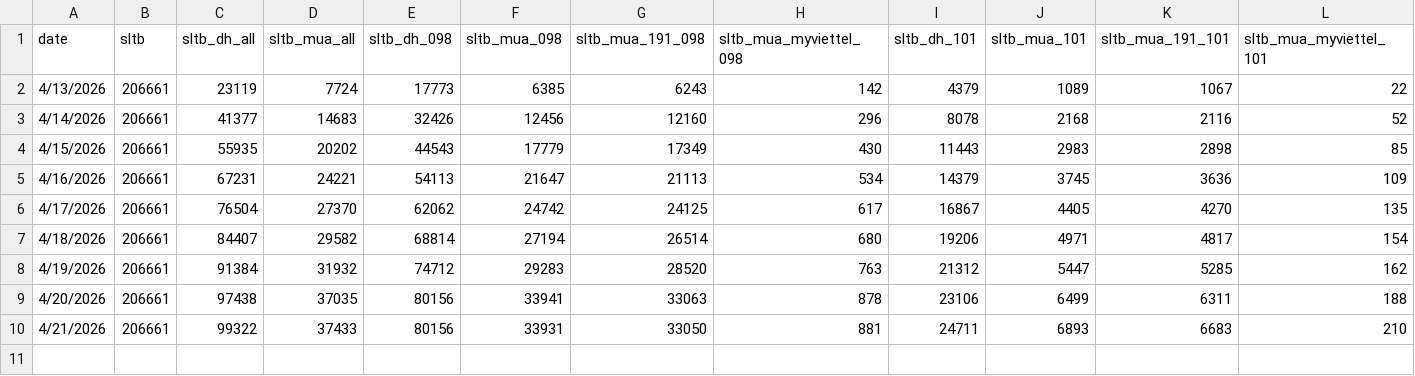
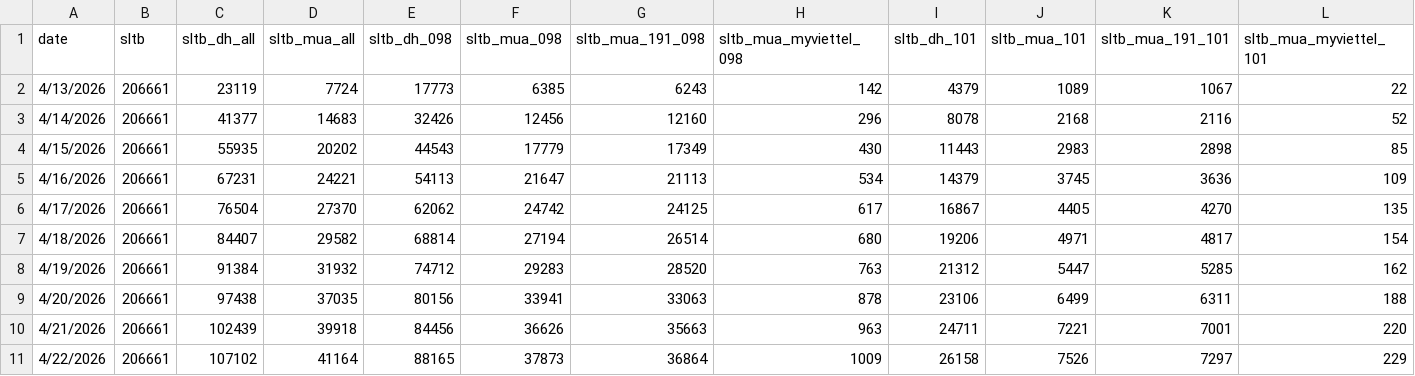
Before and after one commit to sytuan-data-product/dashboard-ai, a CSV file: ussd_200k.csv, drawn as a sheet; only a part is shown; rows hold the shown columns only; the diff names each change by its address in the sheet, - before the commit and + after, or states it on an @@ line.

```diff
--- a/ussd_200k.csv
+++ b/ussd_200k.csv
-C10 (sltb_dh_all): 99322
+C10 (sltb_dh_all): 102439
-D10 (sltb_mua_all): 37433
+D10 (sltb_mua_all): 39918
-E10 (sltb_dh_098): 80156
+E10 (sltb_dh_098): 84456
-F10 (sltb_mua_098): 33931
+F10 (sltb_mua_098): 36626
-G10 (sltb_mua_191_098): 33050
+G10 (sltb_mua_191_098): 35663
-H10 (sltb_mua_myviettel_098): 881
+H10 (sltb_mua_myviettel_098): 963
-J10 (sltb_mua_101): 6893
+J10 (sltb_mua_101): 7221
-K10 (sltb_mua_191_101): 6683
+K10 (sltb_mua_191_101): 7001
-L10 (sltb_mua_myviettel_101): 210
+L10 (sltb_mua_myviettel_101): 220
+row 11: 4/22/2026 | 206661 | 107102 | 41164 | 88165 | 37873 | 36864 | 1009 | 26158 | 7526 | 7297 | 229
```
Also changed, not shown: f_date.csv, ussd_100k.csv, 1 other file.
